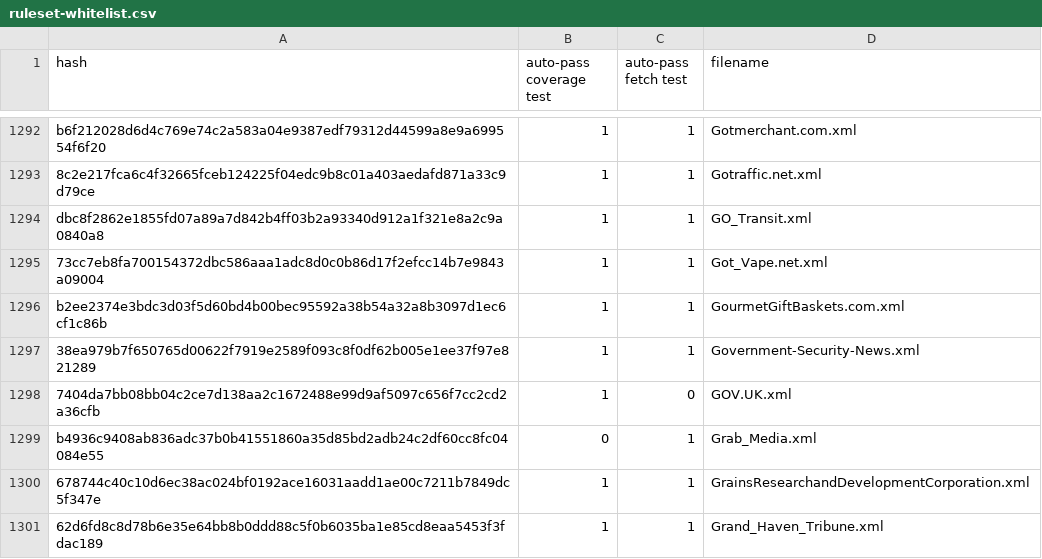
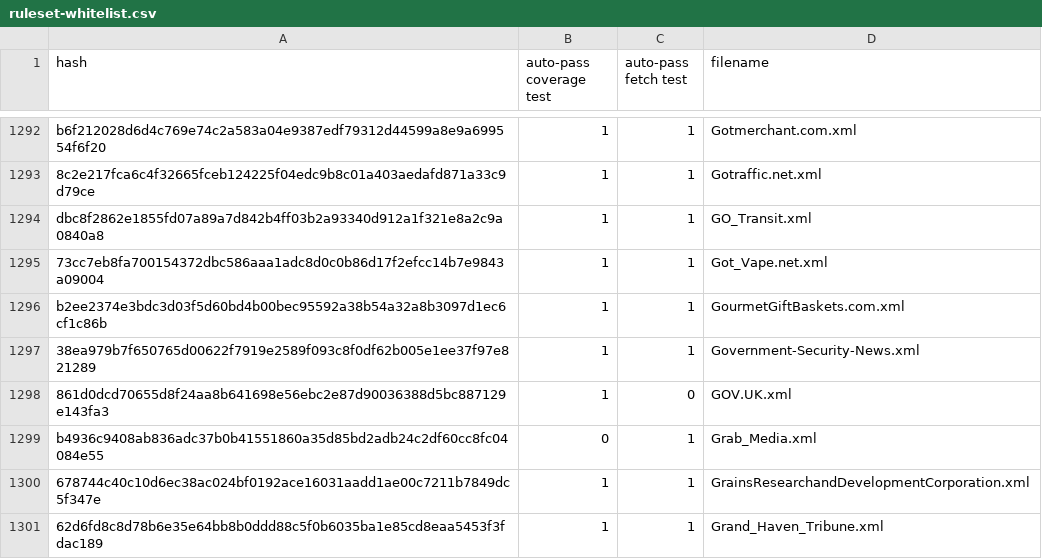
Before and after one commit to EFForg/https-everywhere, a CSV file: utils/ruleset-whitelist.csv, drawn as a sheet; only a part is shown, gaps mark what is left out.

Commit message:
Whitelist GOV.UK.xml from rules-test

```diff
--- a/utils/ruleset-whitelist.csv
+++ b/utils/ruleset-whitelist.csv
@@ -1297,3 +1297,3 @@ b2ee2374e3bdc3d03f5d60bd4b00bec95592a38b54a32a8b3097d1ec6cf1c86b,1,1,GourmetGift
 38ea979b7f650765d00622f7919e2589f093c8f0df62b005e1ee37f97e821289,1,1,Government-Security-News.xml
-7404da7bb08bb04c2ce7d138aa2c1672488e99d9af5097c656f7cc2cd2a36cfb,1,0,GOV.UK.xml
+861d0dcd70655d8f24aa8b641698e56ebc2e87d90036388d5bc887129e143fa3,1,0,GOV.UK.xml
 b4936c9408ab836adc37b0b41551860a35d85bd2adb24c2df60cc8fc04084e55,0,1,Grab_Media.xml
```
